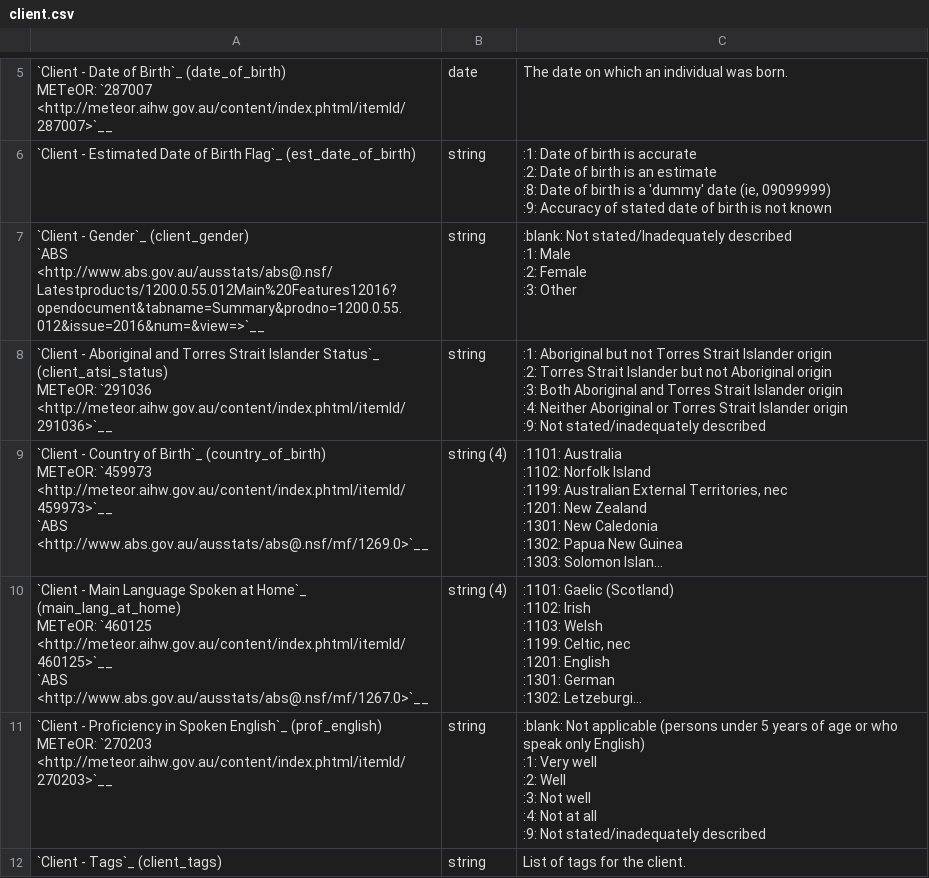
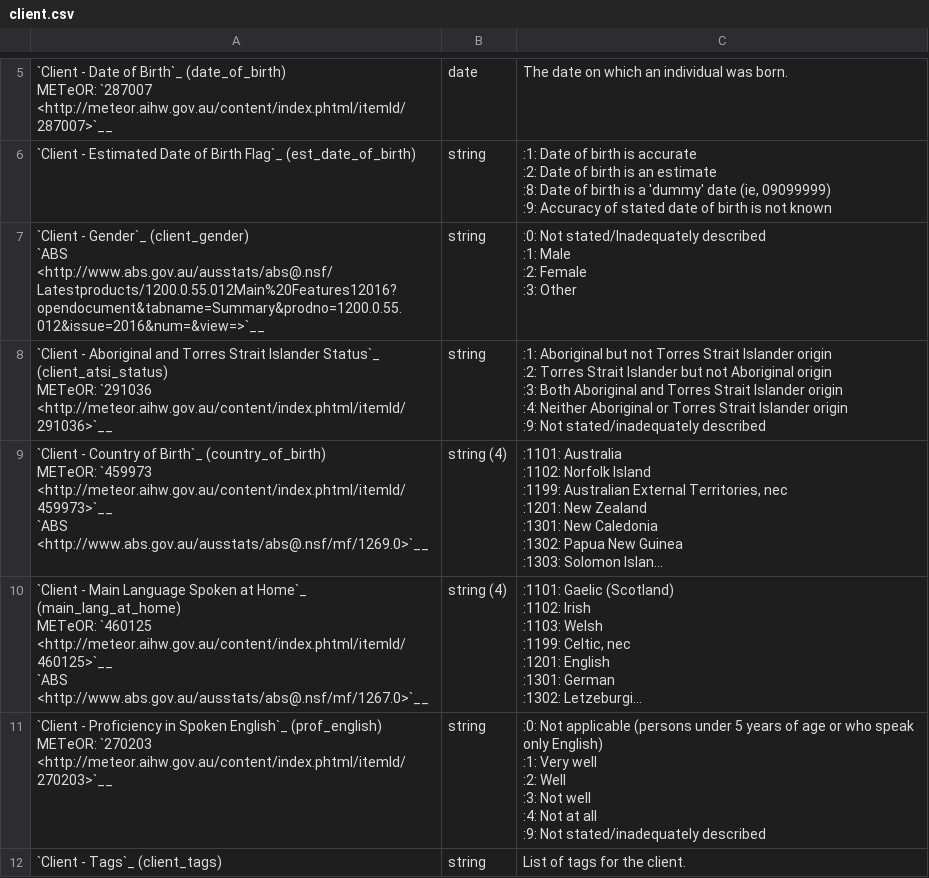
Before and after one commit to strategicdata/pmhc-mds-spec, a CSV file: doc/record/client.csv, drawn as a sheet; only a part is shown, gaps mark what is left out; long unchanged cells end in …; the diff names each change by its address in the sheet, - before the commit and + after, or states it on an @@ line.

```diff
--- a/doc/record/client.csv
+++ b/doc/record/client.csv
-C7: :blank: Not stated/Inadequately…
+C7: :0: Not stated/Inadequately…
-C11: :blank: Not applicable…
+C11: :0: Not applicable…
```
Also changed, not shown: doc/record/episode.csv, doc/record/practitioner.csv, 31 other files.
